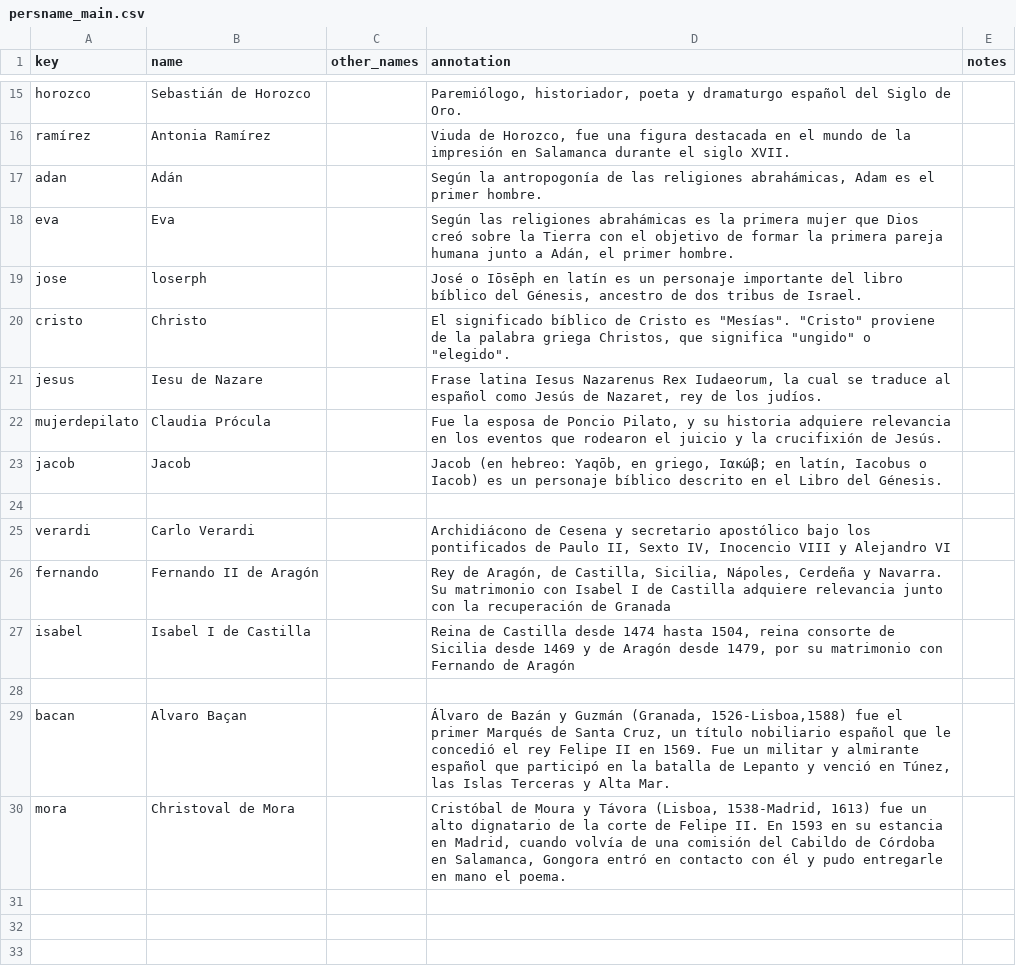
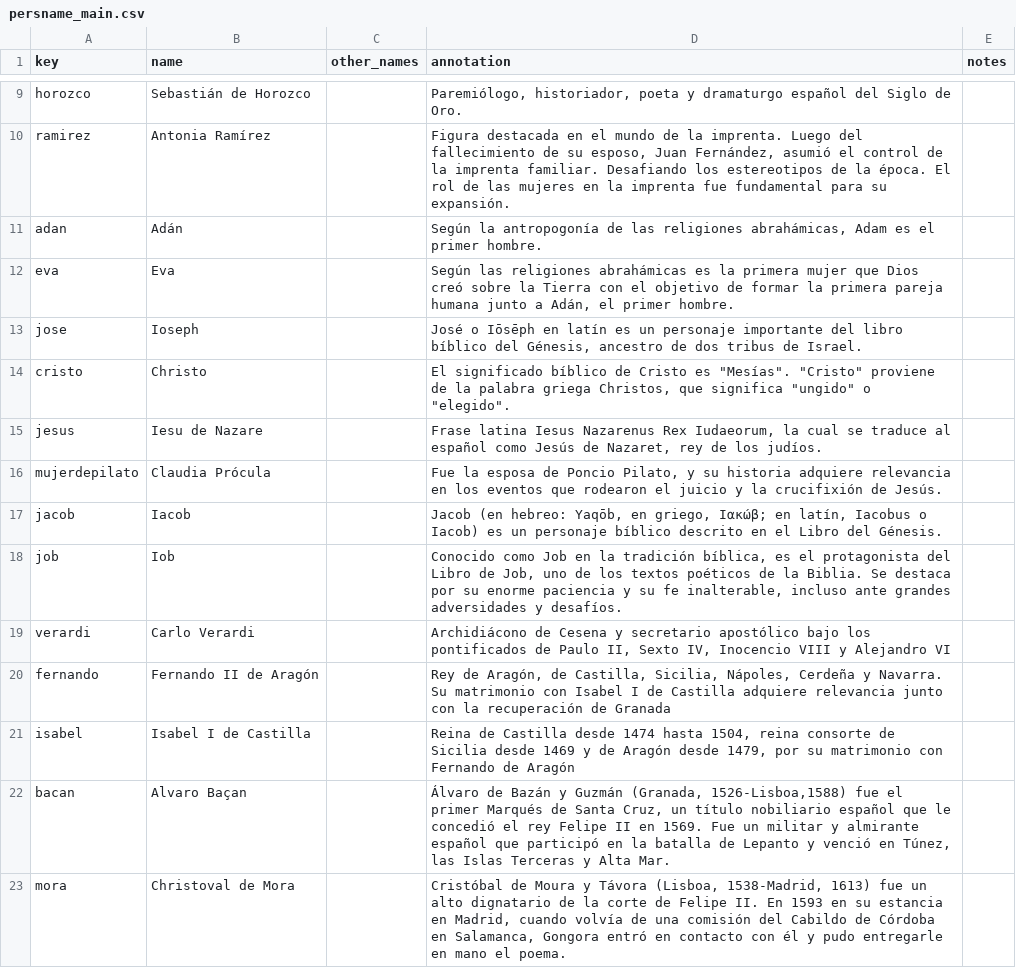
Before and after one commit to hdlabconicet/coleccion-foulche-delbosc, a CSV file: _data/persname_main.csv, drawn as a sheet; only a part is shown, gaps mark what is left out; removed rows and columns are numbered as before the commit, all else as after; the diff covers the shown part only; the diff names each change by its address in the sheet, - before the commit and + after, or states it on an @@ line.

```diff
--- a/_data/persname_main.csv
+++ b/_data/persname_main.csv
-A10 (key): ramírez
+A10 (key): ramirez
-D10 (annotation): Viuda de Horozco, fue una figura destacada en el mundo de la impresión en Salamanca durante el siglo XVII.
+D10 (annotation): Figura destacada en el mundo de la imprenta. Luego del fallecimiento de su esposo, Juan Fernández, asumió el control de la imprenta familiar. Desafiando los estereotipos de la época. El rol de las mujeres en la imprenta fue fundamental para su expansión.
-B13 (name): loserph
+B13 (name): Ioseph
-B17 (name): Jacob
+B17 (name): Iacob
-row 18: (empty)
+row 18: job | Iob |  | Conocido como Job en la tradición bíblica, es el protagonista del Libro de Job, uno de los textos poéticos de la Biblia. Se destaca por su enorme paciencia y su fe inalterable, incluso ante grandes adversidades y desafíos.
-row 28: (empty)
```
Also changed, not shown: 6 removed rows elsewhere in this file, _data/annotations.csv, _data/metadatos-foulche-delbosc.csv, 11 other files.
